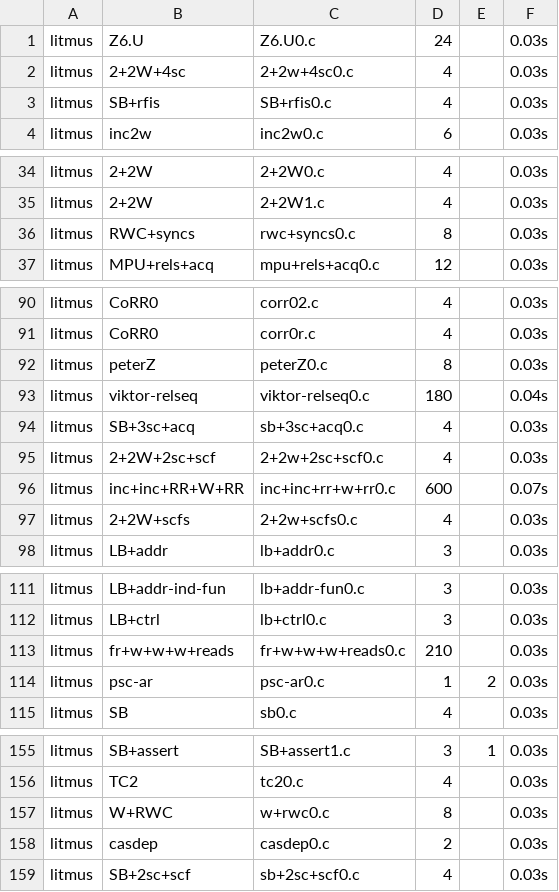
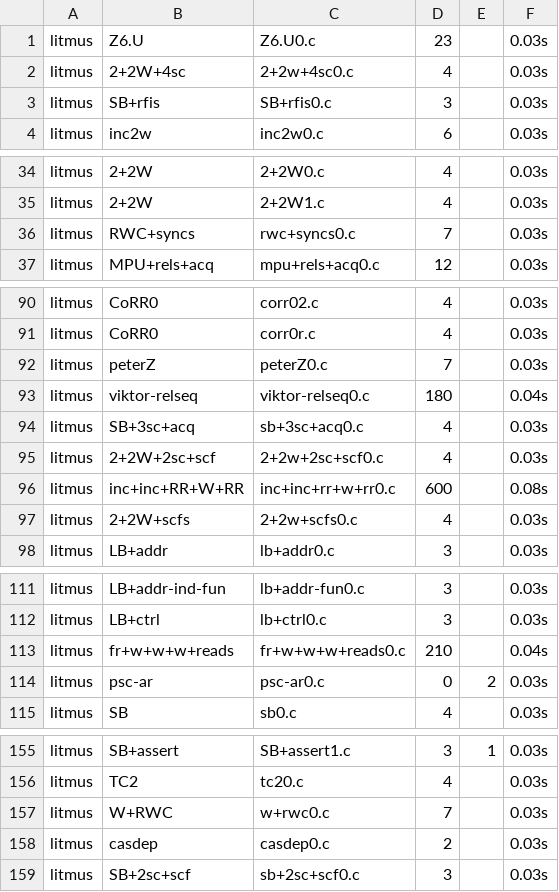
Before and after one commit to MichRacz00/jam21, a CSV file: benchmark_results.csv, drawn as a sheet; only a part is shown, gaps mark what is left out; the diff covers the shown part only.

```diff
--- a/benchmark_results.csv
+++ b/benchmark_results.csv
@@ -1,4 +1,4 @@
-litmus,Z6.U,Z6.U0.c,24,,0.03s
+litmus,Z6.U,Z6.U0.c,23,,0.03s
 litmus,2+2W+4sc,2+2w+4sc0.c,4,,0.03s
-litmus,SB+rfis,SB+rfis0.c,4,,0.03s
+litmus,SB+rfis,SB+rfis0.c,3,,0.03s
 litmus,inc2w,inc2w0.c,6,,0.03s
@@ -35,3 +35,3 @@ litmus,2+2W,2+2W0.c,4,,0.03s
 litmus,2+2W,2+2W1.c,4,,0.03s
-litmus,RWC+syncs,rwc+syncs0.c,8,,0.03s
+litmus,RWC+syncs,rwc+syncs0.c,7,,0.03s
 litmus,MPU+rels+acq,mpu+rels+acq0.c,12,,0.03s
@@ -91,3 +91,3 @@ litmus,CoRR0,corr02.c,4,,0.03s
 litmus,CoRR0,corr0r.c,4,,0.03s
-litmus,peterZ,peterZ0.c,8,,0.03s
+litmus,peterZ,peterZ0.c,7,,0.03s
 litmus,viktor-relseq,viktor-relseq0.c,180,,0.04s
@@ -95,3 +95,3 @@ litmus,SB+3sc+acq,sb+3sc+acq0.c,4,,0.03s
 litmus,2+2W+2sc+scf,2+2w+2sc+scf0.c,4,,0.03s
-litmus,inc+inc+RR+W+RR,inc+inc+rr+w+rr0.c,600,,0.07s
+litmus,inc+inc+RR+W+RR,inc+inc+rr+w+rr0.c,600,,0.08s
 litmus,2+2W+scfs,2+2w+scfs0.c,4,,0.03s
@@ -112,4 +112,4 @@ litmus,LB+addr-ind-fun,lb+addr-fun0.c,3,,0.03s
 litmus,LB+ctrl,lb+ctrl0.c,3,,0.03s
-litmus,fr+w+w+w+reads,fr+w+w+w+reads0.c,210,,0.03s
-litmus,psc-ar,psc-ar0.c,1,2,0.03s
+litmus,fr+w+w+w+reads,fr+w+w+w+reads0.c,210,,0.04s
+litmus,psc-ar,psc-ar0.c,0,2,0.03s
 litmus,SB,sb0.c,4,,0.03s
@@ -156,4 +156,4 @@ litmus,SB+assert,SB+assert1.c,3,1,0.03s
 litmus,TC2,tc20.c,4,,0.03s
-litmus,W+RWC,w+rwc0.c,8,,0.03s
+litmus,W+RWC,w+rwc0.c,7,,0.03s
 litmus,casdep,casdep0.c,2,,0.03s
-litmus,SB+2sc+scf,sb+2sc+scf0.c,4,,0.03s
+litmus,SB+2sc+scf,sb+2sc+scf0.c,3,,0.03s
```
Also changed, not shown: 3 edited cells elsewhere in this file, 3 other files.
